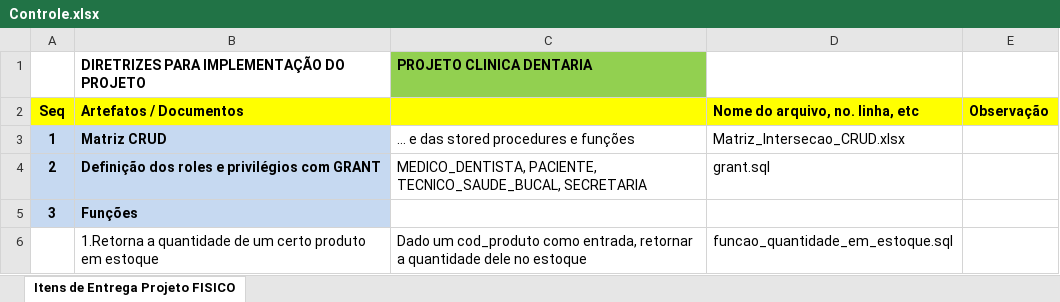
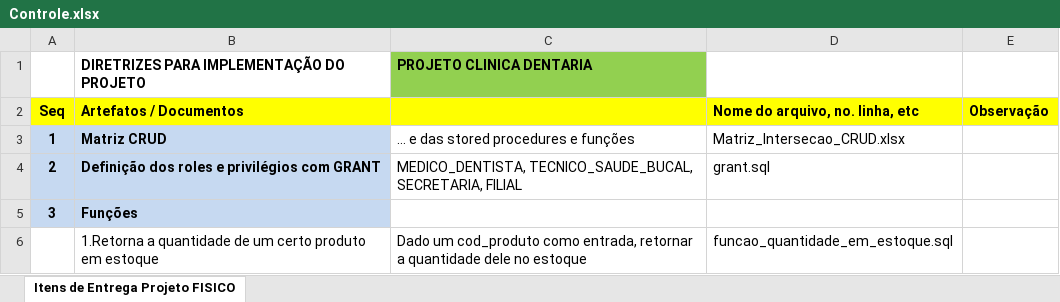
Before and after one commit to PedrocsGalindo/ClinicaMedica, an Excel workbook: 3)_PlanilhaExcel_de_Controle/Controle.xlsx, sheet Itens de Entrega Projeto FISICO, drawn as a sheet; only a part is shown; values as stored, in another font and other column widths than the file's, no borders; the diff names each change by its address in the sheet, - before the commit and + after, or states it on an @@ line.

Commit message:
Add files via upload

```diff
--- a/3)_PlanilhaExcel_de_Controle/Controle.xlsx (sheet Itens de Entrega Projeto FISICO)
+++ b/3)_PlanilhaExcel_de_Controle/Controle.xlsx (sheet Itens de Entrega Projeto FISICO)
-C4 (PROJETO CLINICA DENTARIA): MEDICO_DENTISTA, PACIENTE, TECNICO_SAUDE_BUCAL, SECRETARIA
+C4 (PROJETO CLINICA DENTARIA): MEDICO_DENTISTA, TECNICO_SAUDE_BUCAL, SECRETARIA, FILIAL
```
